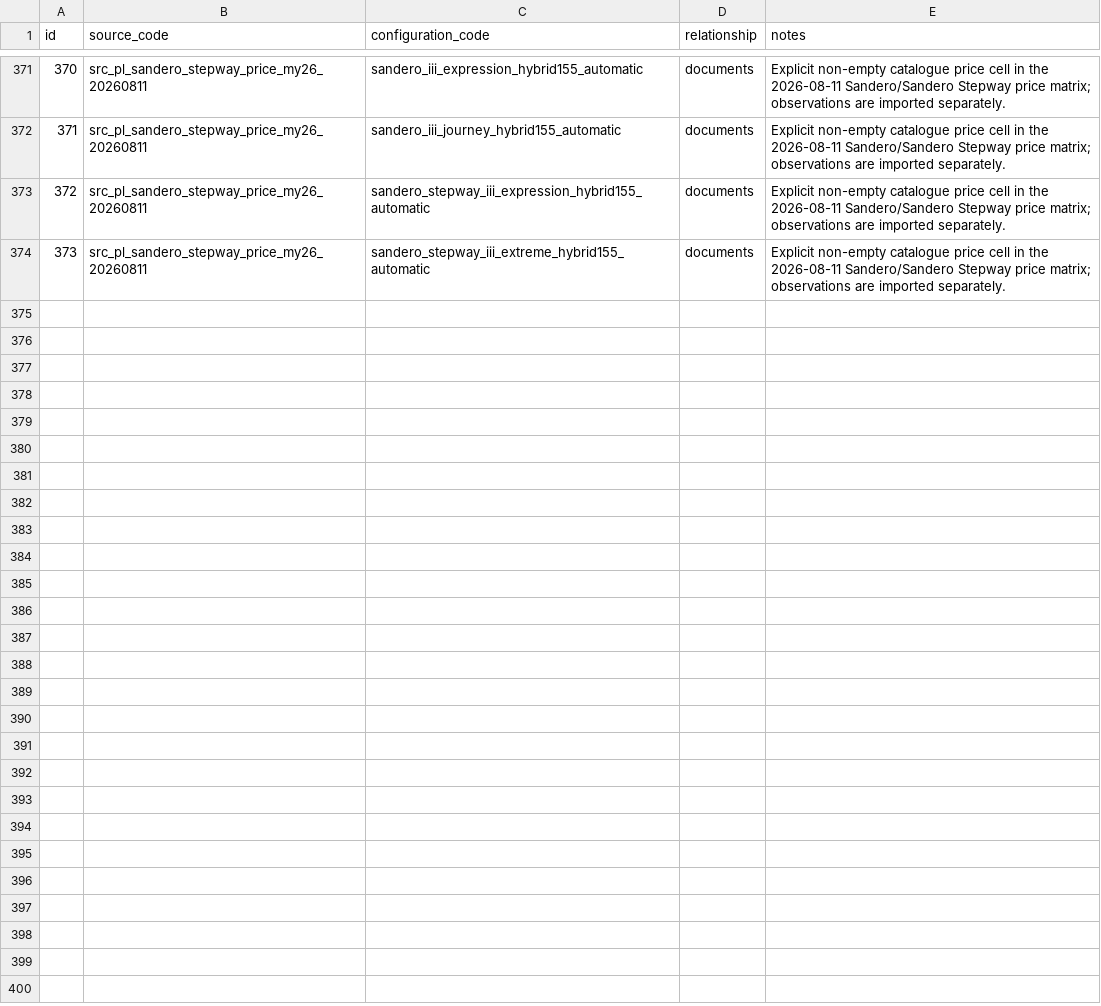
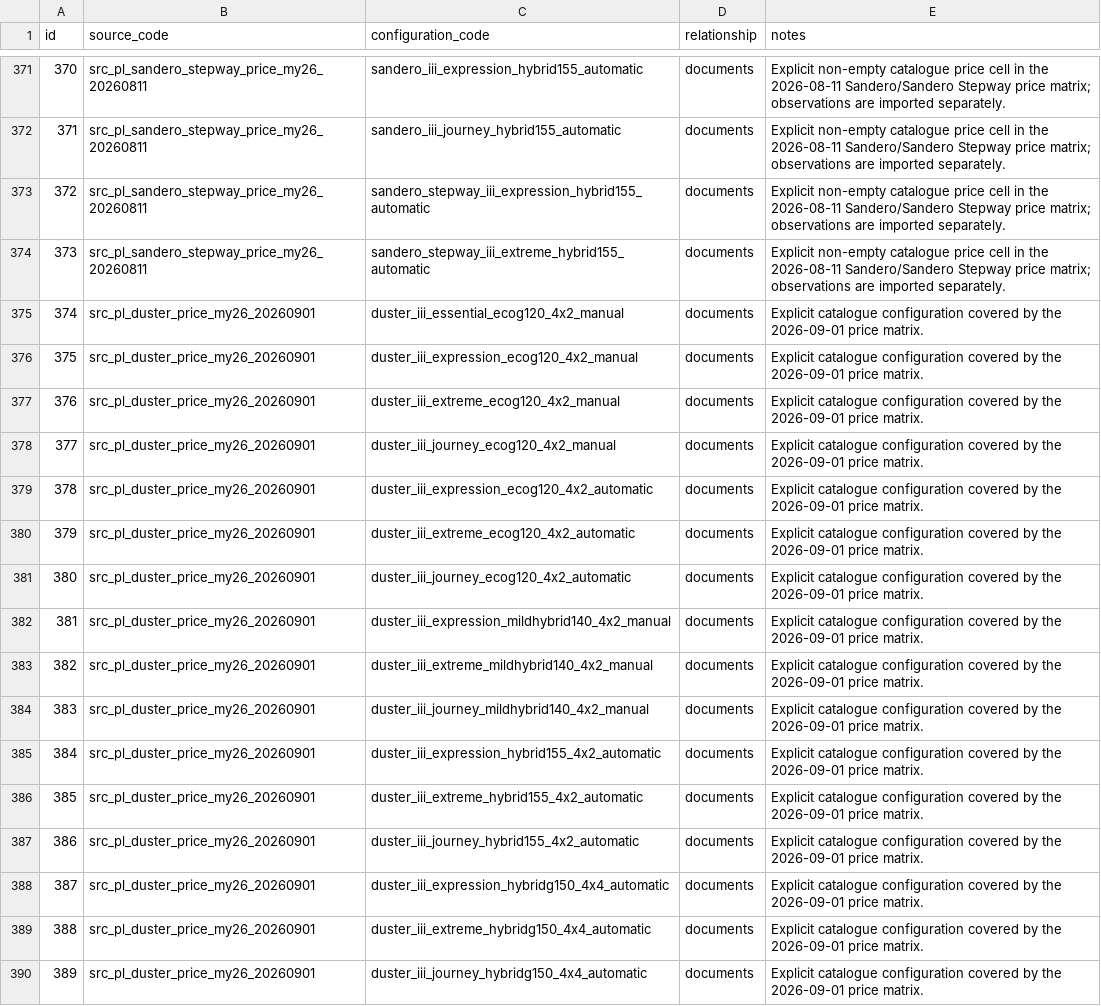
Before and after one commit to xbodzio7/Dacia-Knowledge-Base, a CSV file: data/master/source_configurations.csv, drawn as a sheet; only a part is shown, gaps mark what is left out; the diff names each change by its address in the sheet, - before the commit and + after, or states it on an @@ line.

Commit message:
data(duster): link 2026-09-01 source to configurations

```diff
--- a/data/master/source_configurations.csv
+++ b/data/master/source_configurations.csv
+row 375: 374 | src_pl_duster_price_my26_20260901 | duster_iii_essential_ecog120_4x2_manual | documents | Explicit catalogue configuration covered by the 2026-09-01 price matrix.
+row 376: 375 | src_pl_duster_price_my26_20260901 | duster_iii_expression_ecog120_4x2_manual | documents | Explicit catalogue configuration covered by the 2026-09-01 price matrix.
+row 377: 376 | src_pl_duster_price_my26_20260901 | duster_iii_extreme_ecog120_4x2_manual | documents | Explicit catalogue configuration covered by the 2026-09-01 price matrix.
+row 378: 377 | src_pl_duster_price_my26_20260901 | duster_iii_journey_ecog120_4x2_manual | documents | Explicit catalogue configuration covered by the 2026-09-01 price matrix.
+row 379: 378 | src_pl_duster_price_my26_20260901 | duster_iii_expression_ecog120_4x2_automatic | documents | Explicit catalogue configuration covered by the 2026-09-01 price matrix.
+row 380: 379 | src_pl_duster_price_my26_20260901 | duster_iii_extreme_ecog120_4x2_automatic | documents | Explicit catalogue configuration covered by the 2026-09-01 price matrix.
+row 381: 380 | src_pl_duster_price_my26_20260901 | duster_iii_journey_ecog120_4x2_automatic | documents | Explicit catalogue configuration covered by the 2026-09-01 price matrix.
+row 382: 381 | src_pl_duster_price_my26_20260901 | duster_iii_expression_mildhybrid140_4x2_manual | documents | Explicit catalogue configuration covered by the 2026-09-01 price matrix.
+row 383: 382 | src_pl_duster_price_my26_20260901 | duster_iii_extreme_mildhybrid140_4x2_manual | documents | Explicit catalogue configuration covered by the 2026-09-01 price matrix.
+row 384: 383 | src_pl_duster_price_my26_20260901 | duster_iii_journey_mildhybrid140_4x2_manual | documents | Explicit catalogue configuration covered by the 2026-09-01 price matrix.
+row 385: 384 | src_pl_duster_price_my26_20260901 | duster_iii_expression_hybrid155_4x2_automatic | documents | Explicit catalogue configuration covered by the 2026-09-01 price matrix.
+row 386: 385 | src_pl_duster_price_my26_20260901 | duster_iii_extreme_hybrid155_4x2_automatic | documents | Explicit catalogue configuration covered by the 2026-09-01 price matrix.
+row 387: 386 | src_pl_duster_price_my26_20260901 | duster_iii_journey_hybrid155_4x2_automatic | documents | Explicit catalogue configuration covered by the 2026-09-01 price matrix.
+row 388: 387 | src_pl_duster_price_my26_20260901 | duster_iii_expression_hybridg150_4x4_automatic | documents | Explicit catalogue configuration covered by the 2026-09-01 price matrix.
+row 389: 388 | src_pl_duster_price_my26_20260901 | duster_iii_extreme_hybridg150_4x4_automatic | documents | Explicit catalogue configuration covered by the 2026-09-01 price matrix.
+row 390: 389 | src_pl_duster_price_my26_20260901 | duster_iii_journey_hybridg150_4x4_automatic | documents | Explicit catalogue configuration covered by the 2026-09-01 price matrix.
```
